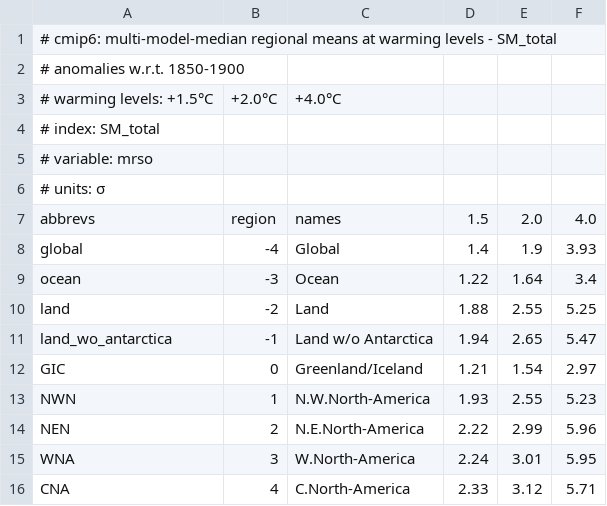
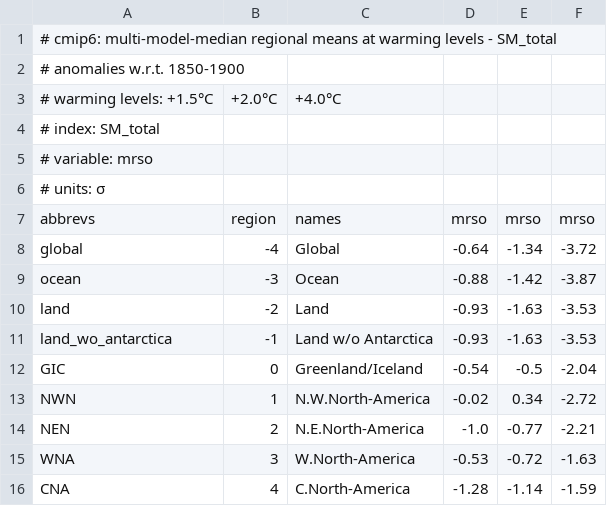
Before and after one commit to mathause/cmip_indices_regional, a CSV file: indices/csv/cmip_indices_regional_SM_total.csv, drawn as a sheet; only a part is shown; the diff covers the shown part only.

```diff
--- a/indices/csv/cmip_indices_regional_SM_total.csv
+++ b/indices/csv/cmip_indices_regional_SM_total.csv
@@ -6,11 +6,11 @@
 # units: σ
-abbrevs,region,names,1.5,2.0,4.0
-global,-4,Global,1.4,1.9,3.93
-ocean,-3,Ocean,1.22,1.64,3.4
-land,-2,Land,1.88,2.55,5.25
-land_wo_antarctica,-1,Land w/o Antarctica,1.94,2.65,5.47
-GIC,0,Greenland/Iceland,1.21,1.54,2.97
-NWN,1,N.W.North-America,1.93,2.55,5.23
-NEN,2,N.E.North-America,2.22,2.99,5.96
-WNA,3,W.North-America,2.24,3.01,5.95
-CNA,4,C.North-America,2.33,3.12,5.71
+abbrevs,region,names,mrso,mrso,mrso
+global,-4,Global,-0.64,-1.34,-3.72
+ocean,-3,Ocean,-0.88,-1.42,-3.87
+land,-2,Land,-0.93,-1.63,-3.53
+land_wo_antarctica,-1,Land w/o Antarctica,-0.93,-1.63,-3.53
+GIC,0,Greenland/Iceland,-0.54,-0.5,-2.04
+NWN,1,N.W.North-America,-0.02,0.34,-2.72
+NEN,2,N.E.North-America,-1.0,-0.77,-2.21
+WNA,3,W.North-America,-0.53,-0.72,-1.63
+CNA,4,C.North-America,-1.28,-1.14,-1.59
```
Also changed, not shown: 123 edited cells elsewhere in this file, indices/csv/cmip_indices_regional_CDD.csv, indices/csv/cmip_indices_regional_SM_top.csv, 3 other files.
